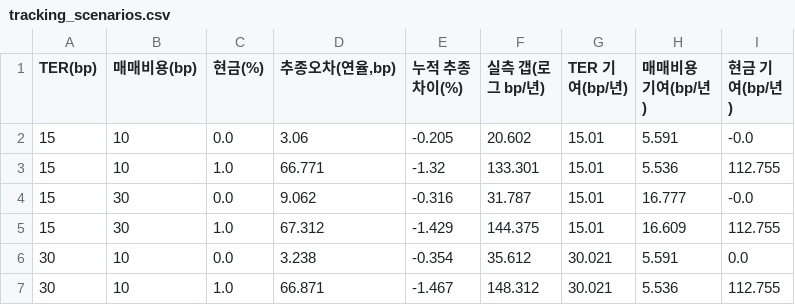
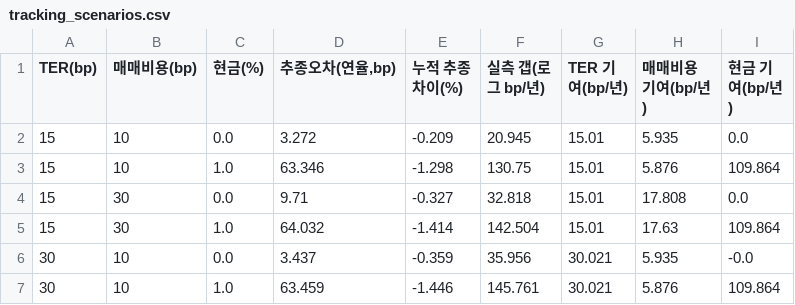
Before and after one commit to minsuquant-cloud/jeongga_hbm_etf, a CSV file: etf/output/tracking_scenarios.csv, drawn as a sheet; only a part is shown; the diff covers the shown part only.

```diff
--- a/etf/output/tracking_scenarios.csv
+++ b/etf/output/tracking_scenarios.csv
@@ -1,7 +1,7 @@
 TER(bp),매매비용(bp),현금(%),"추종오차(연율,bp)",누적 추종차이(%),실측 갭(로그 bp/년),TER 기여(bp/년),매매비용 기여(bp/년),현금 기여(bp/년)
-15,10,0.0,3.06,-0.205,20.602,15.01,5.591,-0.0
-15,10,1.0,66.771,-1.32,133.301,15.01,5.536,112.755
-15,30,0.0,9.062,-0.316,31.787,15.01,16.777,-0.0
-15,30,1.0,67.312,-1.429,144.375,15.01,16.609,112.755
-30,10,0.0,3.238,-0.354,35.612,30.021,5.591,0.0
-30,10,1.0,66.871,-1.467,148.312,30.021,5.536,112.755
+15,10,0.0,3.272,-0.209,20.945,15.01,5.935,0.0
+15,10,1.0,63.346,-1.298,130.75,15.01,5.876,109.864
+15,30,0.0,9.71,-0.327,32.818,15.01,17.808,0.0
+15,30,1.0,64.032,-1.414,142.504,15.01,17.63,109.864
+30,10,0.0,3.437,-0.359,35.956,30.021,5.935,-0.0
+30,10,1.0,63.459,-1.446,145.761,30.021,5.876,109.864
```
Also changed, not shown: 29 edited cells elsewhere in this file, etf/output/capacity_report.csv, etf/output/compliance_report.csv, 12 other files.
